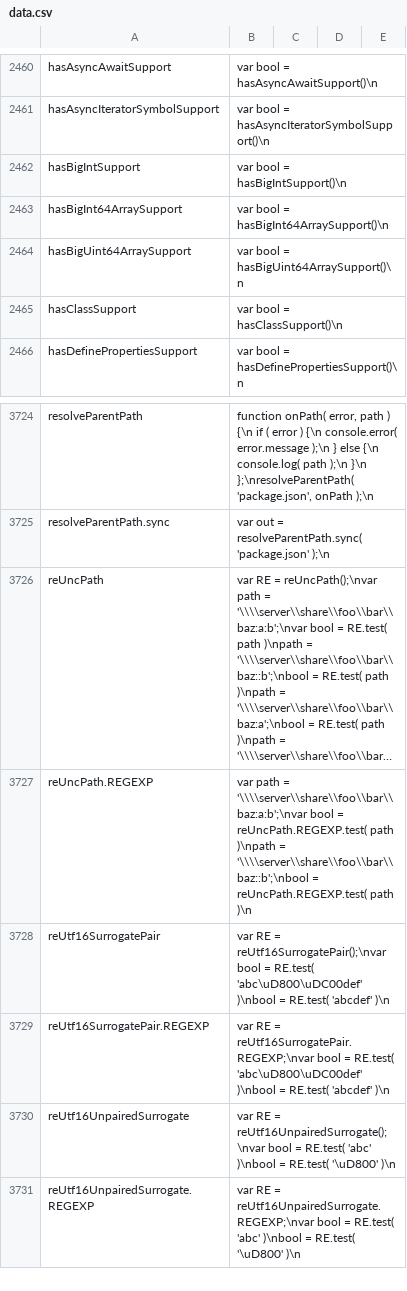
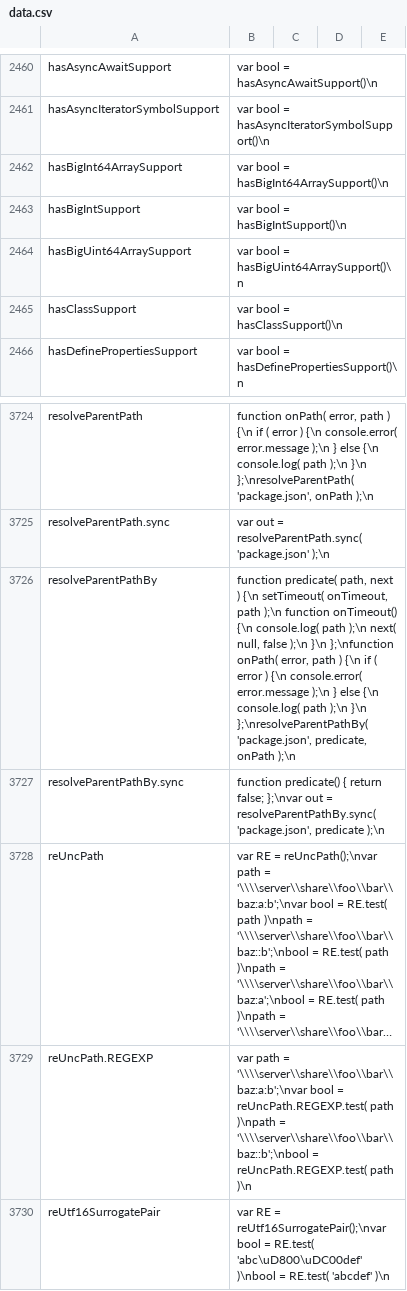
Before and after one commit to stdlib-js/repl-code-blocks, a CSV file: data/data.csv, drawn as a sheet; only a part is shown, gaps mark what is left out; the shorter side is filled out with more unchanged rows; long unchanged cells end in …; the diff names each change by its address in the sheet, - before the commit and + after, or states it on an @@ line.

```diff
--- a/data/data.csv
+++ b/data/data.csv
@@ row 2463 moved to row 2462: hasBigInt64ArraySupport @@
+row 3726: resolveParentPathBy | function predicate( path, next ) {\n setTimeout( onTimeout, path );\n function onTimeout() {\n console.log( path );\n next( null, false );\n }\n };\nfunction onPath( error, path ) {\n if ( error ) {\n console.error( error.message );\n } else {\n console.log( path );\n }\n };\nresolveParentPathBy( 'package.json', predicate, onPath );\n
+row 3727: resolveParentPathBy.sync | function predicate() { return false; };\nvar out = resolveParentPathBy.sync( 'package.json', predicate );\n
```
Also changed, not shown: 12 other files.
